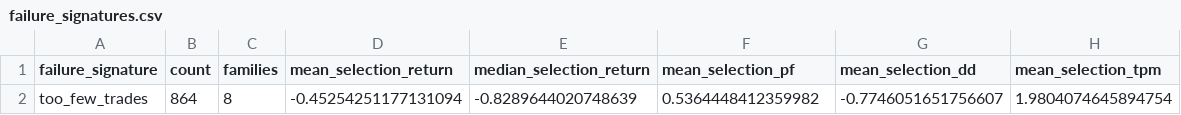
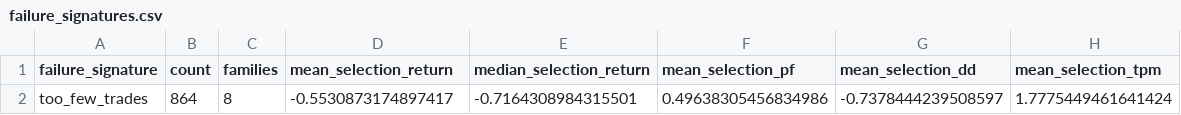
Before and after one commit to newbiezzzzz/leverage-system, a CSV file: research/results/failure_signatures.csv, drawn as a sheet.

```diff
--- a/research/results/failure_signatures.csv
+++ b/research/results/failure_signatures.csv
@@ -1,2 +1,2 @@
 failure_signature,count,families,mean_selection_return,median_selection_return,mean_selection_pf,mean_selection_dd,mean_selection_tpm
-too_few_trades,864,8,-0.45254251177131094,-0.8289644020748639,0.5364448412359982,-0.7746051651756607,1.9804074645894754
+too_few_trades,864,8,-0.5530873174897417,-0.7164308984315501,0.49638305456834986,-0.7378444239508597,1.7775449461641424
```
Also changed, not shown: research/results/strategy_lab_selection.csv, 19 other files.
